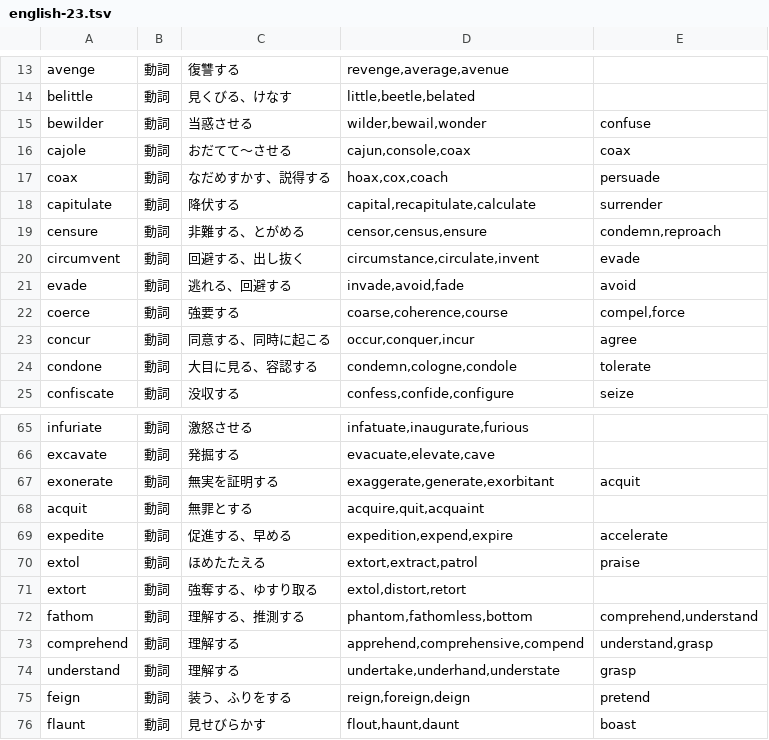
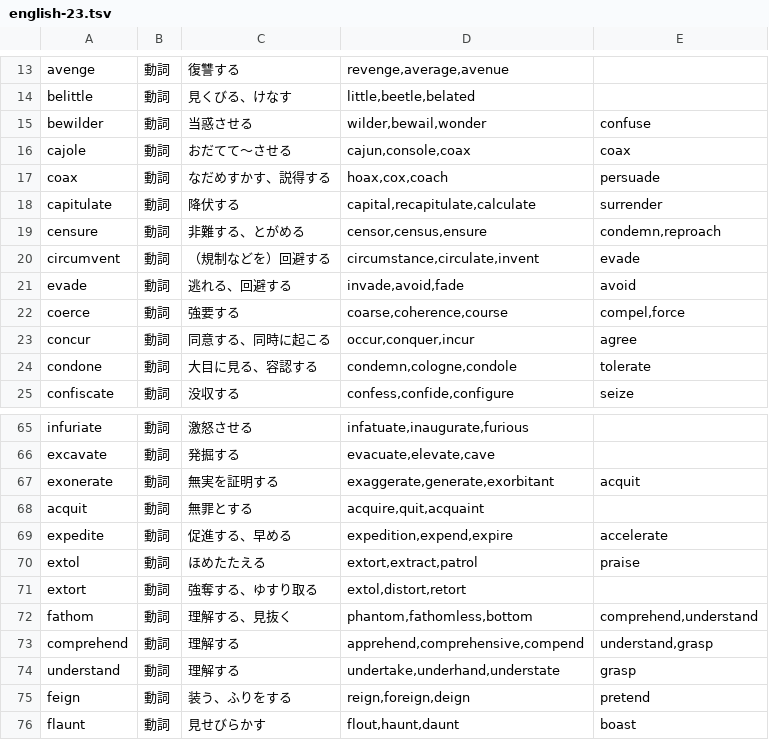
Before and after one commit to homa10010/spi-vocab, a TSV file: scripts/authoring/english-23.tsv, drawn as a sheet; only a part is shown, gaps mark what is left out.

```diff
--- a/scripts/authoring/english-23.tsv
+++ b/scripts/authoring/english-23.tsv
@@ -19,3 +19,3 @@ capitulate	動詞	降伏する	capital,recapitulate,calculate	surrender
 censure	動詞	非難する、とがめる	censor,census,ensure	condemn,reproach
-circumvent	動詞	回避する、出し抜く	circumstance,circulate,invent	evade
+circumvent	動詞	（規制などを）回避する	circumstance,circulate,invent	evade
 evade	動詞	逃れる、回避する	invade,avoid,fade	avoid
@@ -71,3 +71,3 @@ extol	動詞	ほめたたえる	extort,extract,patrol	praise
 extort	動詞	強奪する、ゆすり取る	extol,distort,retort
-fathom	動詞	理解する、推測する	phantom,fathomless,bottom	comprehend,understand
+fathom	動詞	理解する、見抜く	phantom,fathomless,bottom	comprehend,understand
 comprehend	動詞	理解する	apprehend,comprehensive,compend	understand,grasp
```
Also changed, not shown: scripts/authoring/english-14.tsv, scripts/authoring/manifest.tsv, 14 other files.
